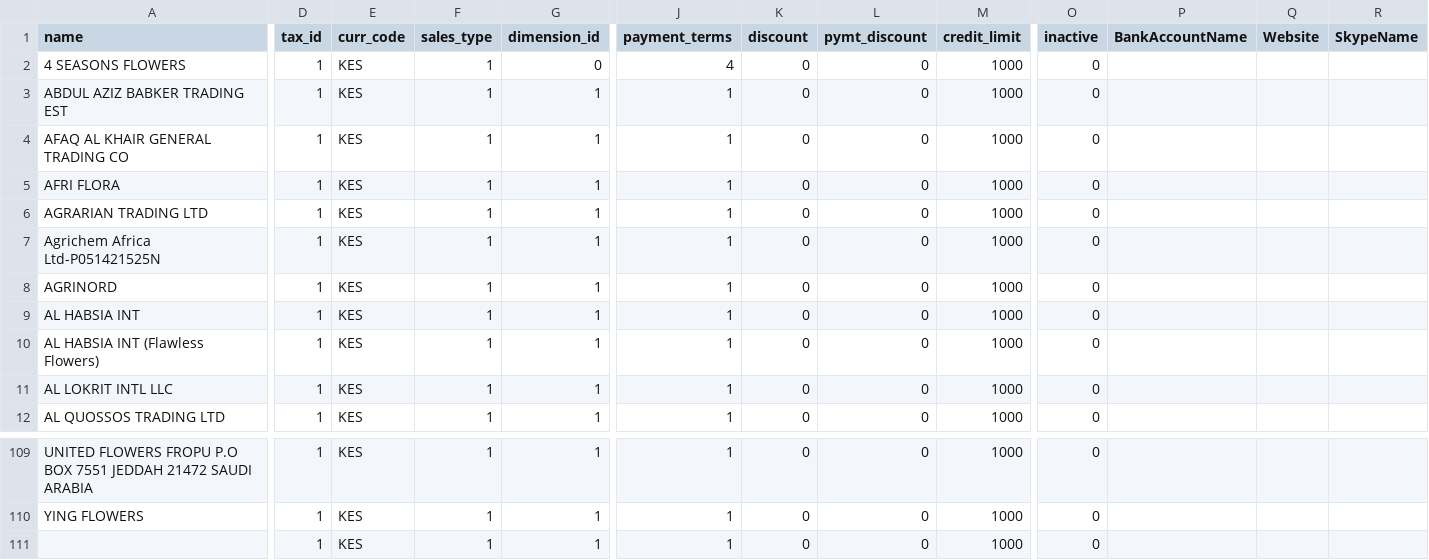
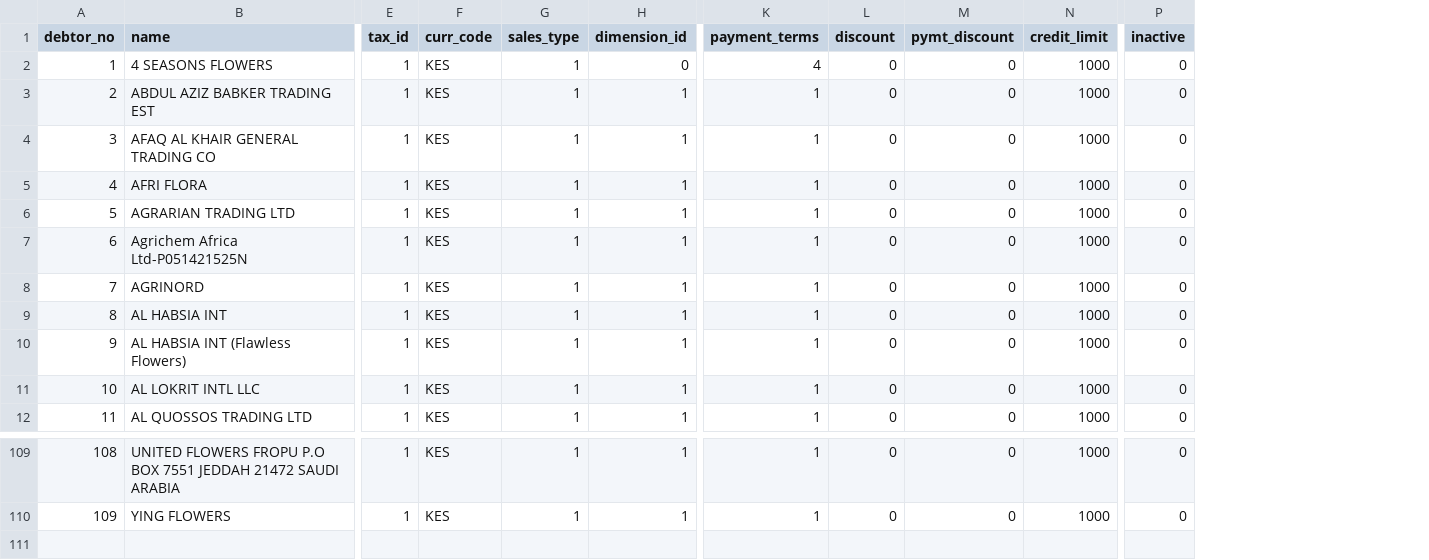
Before and after one commit to wizag-ke/WizERPPHP, a CSV file: uploads/clean_customers.csv, drawn as a sheet; only a part is shown, gaps mark what is left out; removed rows and columns are numbered as before the commit, all else as after; rows hold the shown columns only; the diff names each change by its address in the sheet, - before the commit and + after, or states it on an @@ line.

```diff
--- a/uploads/clean_customers.csv
+++ b/uploads/clean_customers.csv
+column A (debtor_no), rows 2-12: 1 | 2 | 3 | 4 | 5 | 6 | 7 | 8 | 9 | 10 | 11; rows 109-110: 108 | 109
-column P (BankAccountName), empty
-column Q (Website), empty
-column R (SkypeName), empty
-row 111:  | 1 | KES | 1 | 1 | 1 | 0 | 0 | 1000 | 0
```
Also changed, not shown: uploads/clean_suppliers.csv.
